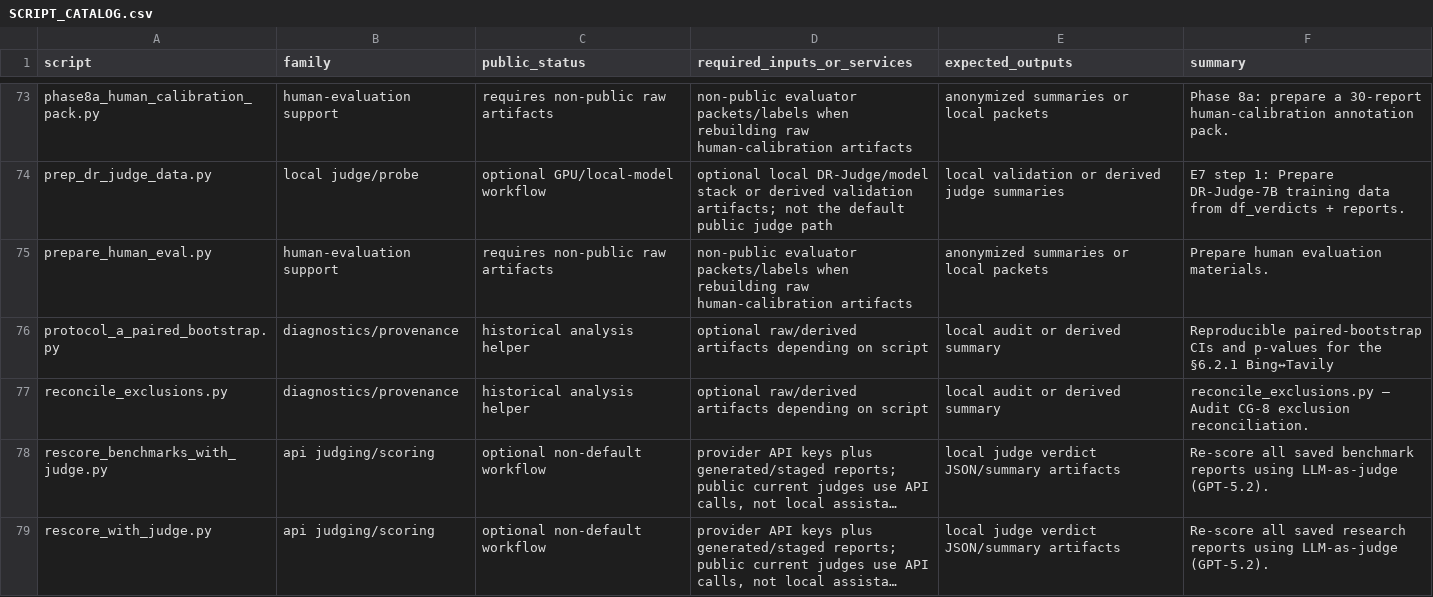
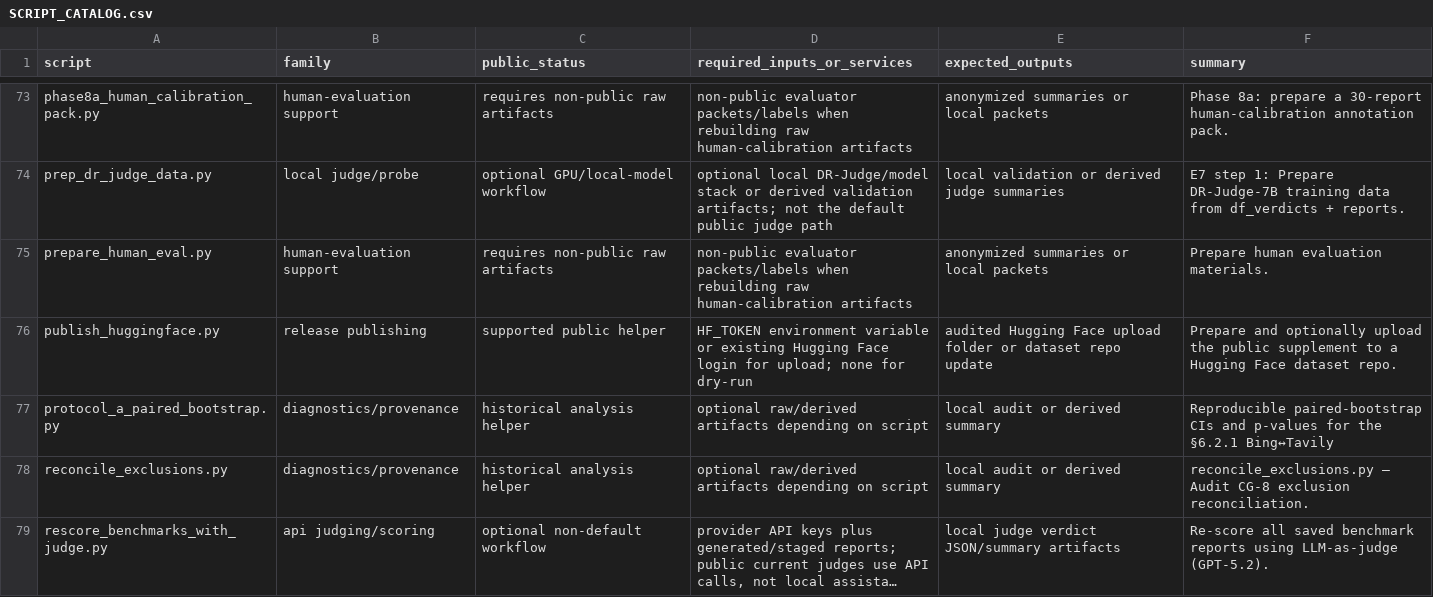
Before and after one commit to Peter-McCann-Strain/deep-research-paper-supplement, a CSV file: repro/SCRIPT_CATALOG.csv, drawn as a sheet; only a part is shown, gaps mark what is left out; the shorter side is filled out with more unchanged rows; long unchanged cells end in ….

Commit message:
Harden public release publishing path

```diff
--- a/repro/SCRIPT_CATALOG.csv
+++ b/repro/SCRIPT_CATALOG.csv
@@ -75,2 +75,3 @@ prep_dr_judge_data.py,local judge/probe,optional GPU/local-model workflow,option
 prepare_human_eval.py,human-evaluation support,requires non-public raw artifacts,non-public evaluator packets/labels when rebuilding raw human-calibration artifacts,anonymized summaries or local packets,Prepare human evaluation materials.
+publish_huggingface.py,release publishing,supported public helper,HF_TOKEN environment variable or existing Hugging Face login for upload; none for dry-run,audited Hugging Face upload folder or dataset repo update,Prepare and optionally upload the public supplement to a Hugging Face dataset repo.
 protocol_a_paired_bootstrap.py,diagnostics/provenance,historical analysis helper,optional raw/derived artifacts depending on script,local audit or derived summary,Reproducible paired-bootstrap CIs and p-values for the §6.2.1 Bing↔Tavily
```
Also changed, not shown: 14 other files.
